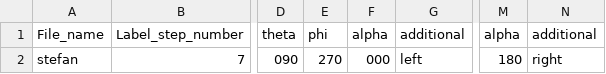
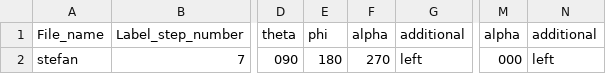
Before and after one commit to mysjyou21/AI-Assembly-Project, a CSV file: Second_Year/output/stefan/mission_7.csv, drawn as a sheet; only a part is shown, gaps mark what is left out; the diff names each change by its address in the sheet, - before the commit and + after, or states it on an @@ line.

```diff
--- a/Second_Year/output/stefan/mission_7.csv
+++ b/Second_Year/output/stefan/mission_7.csv
-E2: 270
+E2: 180
-F2: 000
+F2: 270
-M2: 180
+M2: 000
-N2: right
+N2: left
```
Also changed, not shown: Second_Year/output/stefan/mission_1.csv, Second_Year/output/stefan/mission_2.csv, 24 other files.
